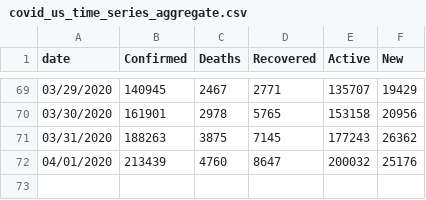
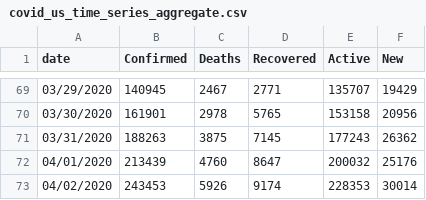
Before and after one commit to Slushmier/covid_us_tidy_time_series, a CSV file: covid_us_time_series_aggregate.csv, drawn as a sheet; only a part is shown, gaps mark what is left out; the diff names each change by its address in the sheet, - before the commit and + after, or states it on an @@ line.

```diff
--- a/covid_us_time_series_aggregate.csv
+++ b/covid_us_time_series_aggregate.csv
+row 73: 04/02/2020 | 243453 | 5926 | 9174 | 228353 | 30014
```
Also changed, not shown: covid_us_time_series.csv, 1 other file.
